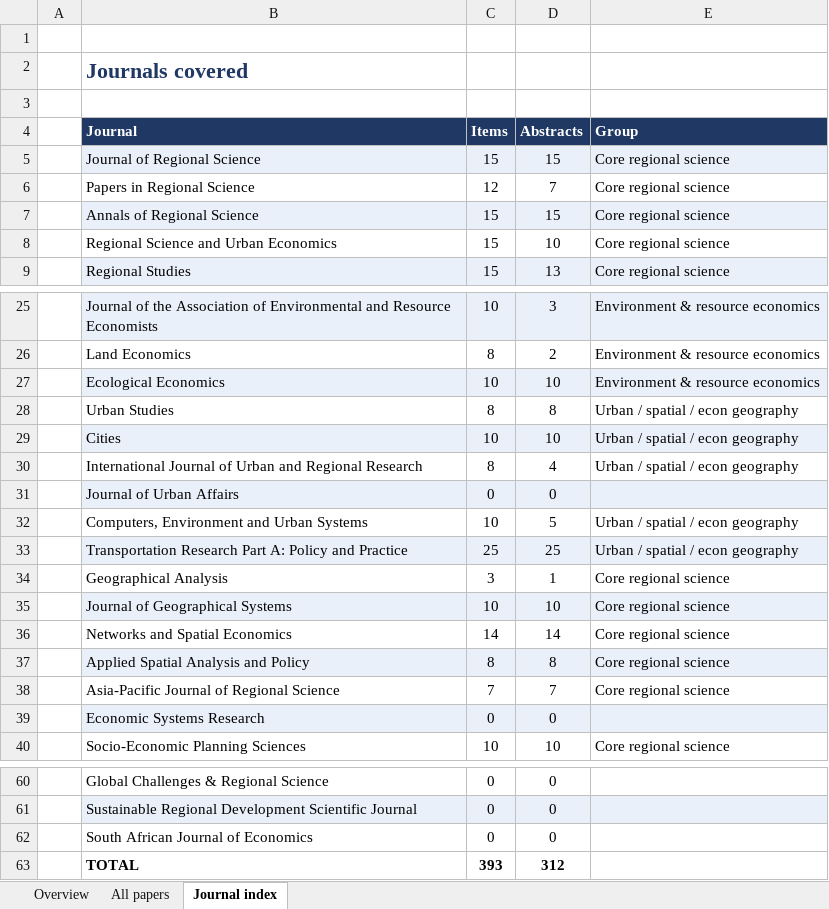
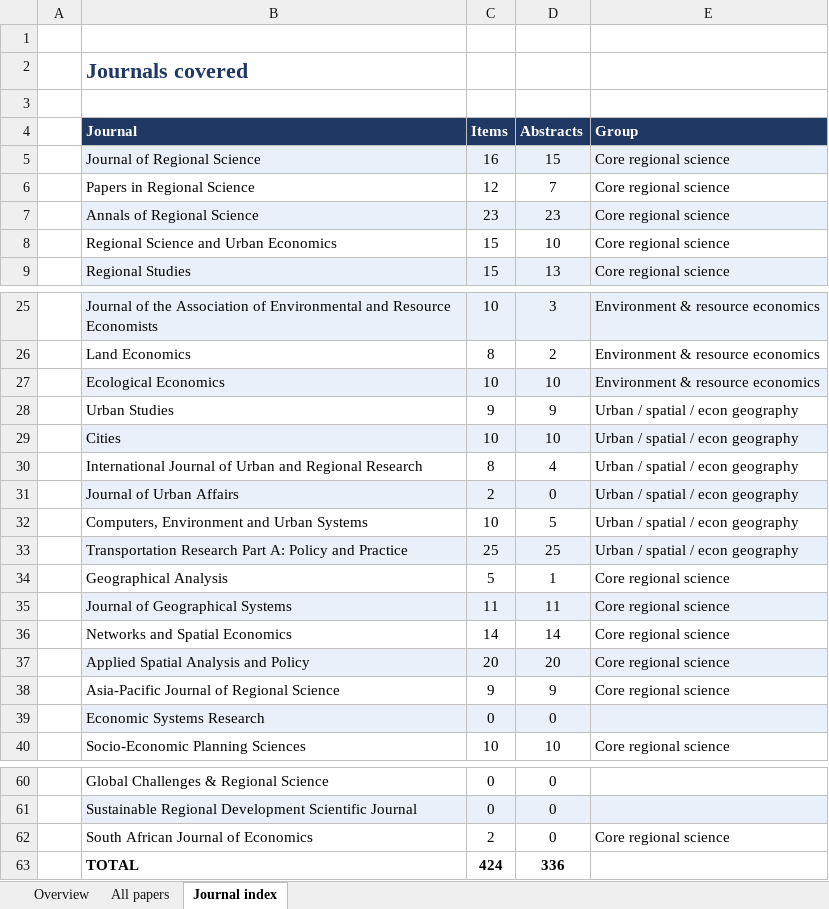
Before and after one commit to yangcheng258/Regional_Science_Briefing, an Excel workbook: briefing.xlsx, sheet Journal index, drawn as a sheet; only a part is shown, gaps mark what is left out; values as stored, in another font and other column widths than the file's, no borders; the diff names each change by its address in the sheet, - before the commit and + after, or states it on an @@ line.

```diff
--- a/briefing.xlsx (sheet Journal index)
+++ b/briefing.xlsx (sheet Journal index)
-C5 (Items): 15
+C5 (Items): 16
-C7 (Items): 15
+C7 (Items): 23
-D7 (Abstracts): 15
+D7 (Abstracts): 23
-C28 (Items): 8
+C28 (Items): 9
-D28 (Abstracts): 8
+D28 (Abstracts): 9
-C31 (Items): 0
+C31 (Items): 2
-E31 (Group): (empty)
+E31 (Group): Urban / spatial / econ geography
-C34 (Items): 3
+C34 (Items): 5
-C35 (Items): 10
+C35 (Items): 11
-D35 (Abstracts): 10
+D35 (Abstracts): 11
-C37 (Items): 8
+C37 (Items): 20
-D37 (Abstracts): 8
+D37 (Abstracts): 20
-C38 (Items): 7
+C38 (Items): 9
-D38 (Abstracts): 7
+D38 (Abstracts): 9
-C62 (Items): 0
+C62 (Items): 2
-E62 (Group): (empty)
+E62 (Group): Core regional science
-C63 (Items): 393
+C63 (Items): 424
-D63 (Abstracts): 312
+D63 (Abstracts): 336
```
Also changed, not shown: sheet All papers, sheet Overview, 3 other files.
